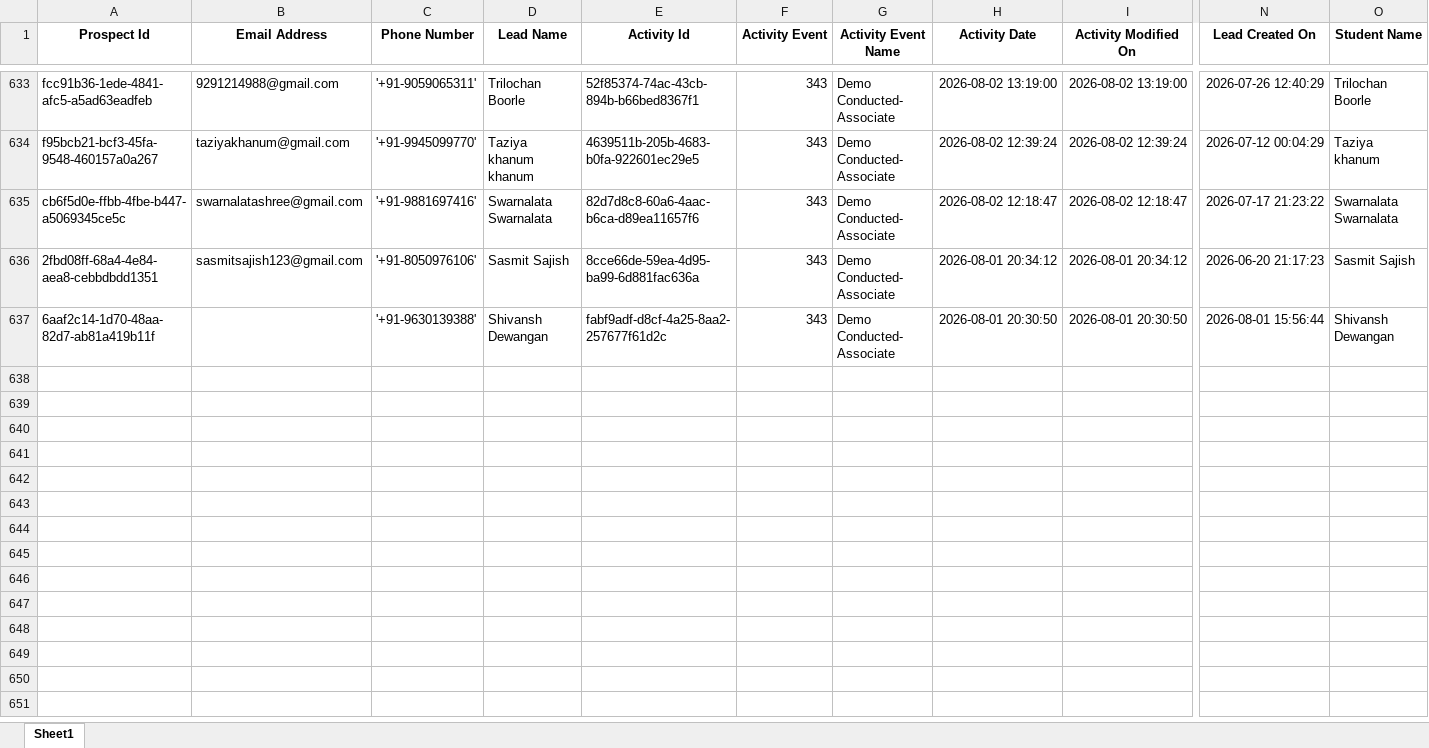
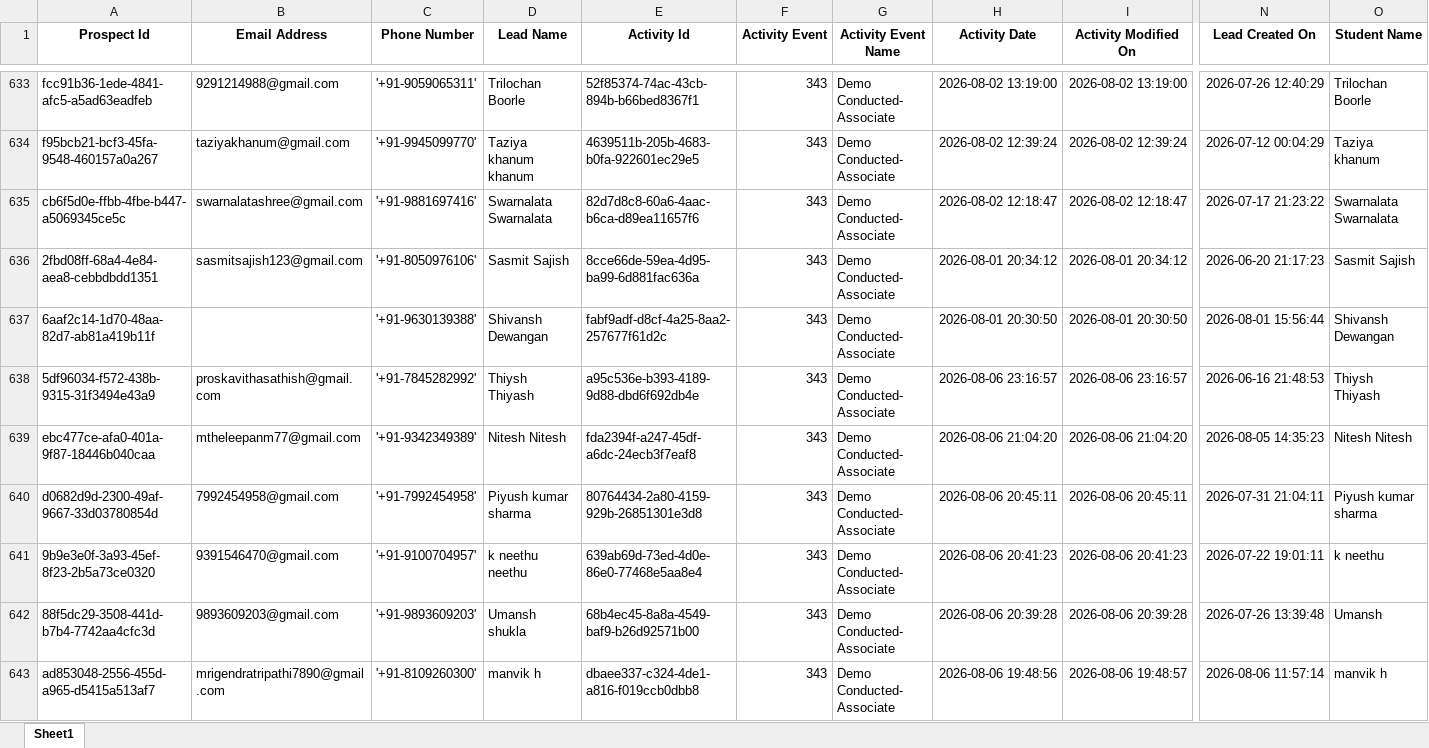
Before and after one commit to SabarimaniP/organics-dashboard-v4, an Excel workbook: _build/_merged/demo conducted 4 mar to 1 aug 8 pm.xlsx, sheet Sheet1, drawn as a sheet; only a part is shown, gaps mark what is left out; values as stored, in another font and other column widths than the file's, no borders; rows hold the shown columns only; the diff names each change by its address in the sheet, - before the commit and + after, or states it on an @@ line.

```diff
--- a/_build/_merged/demo conducted 4 mar to 1 aug 8 pm.xlsx (sheet Sheet1)
+++ b/_build/_merged/demo conducted 4 mar to 1 aug 8 pm.xlsx (sheet Sheet1)
+row 638: 5df96034-f572-438b-9315-31f3494e43a9 | proskavithasathish@gmail.com | '+91-7845282992' | Thiysh Thiyash | a95c536e-b393-4189-9d88-dbd6f692db4e | 343 | Demo Conducted- Associate | 2026-08-06 23:16:57 | 2026-08-06 23:16:57 | 2026-06-16 21:48:53 | Thiysh Thiyash
+row 639: ebc477ce-afa0-401a-9f87-18446b040caa | mtheleepanm77@gmail.com | '+91-9342349389' | Nitesh Nitesh | fda2394f-a247-45df-a6dc-24ecb3f7eaf8 | 343 | Demo Conducted- Associate | 2026-08-06 21:04:20 | 2026-08-06 21:04:20 | 2026-08-05 14:35:23 | Nitesh Nitesh
+row 640: d0682d9d-2300-49af-9667-33d03780854d | 7992454958@gmail.com | '+91-7992454958' | Piyush kumar sharma | 80764434-2a80-4159-929b-26851301e3d8 | 343 | Demo Conducted- Associate | 2026-08-06 20:45:11 | 2026-08-06 20:45:11 | 2026-07-31 21:04:11 | Piyush kumar sharma
+row 641: 9b9e3e0f-3a93-45ef-8f23-2b5a73ce0320 | 9391546470@gmail.com | '+91-9100704957' | k neethu neethu | 639ab69d-73ed-4d0e-86e0-77468e5aa8e4 | 343 | Demo Conducted- Associate | 2026-08-06 20:41:23 | 2026-08-06 20:41:23 | 2026-07-22 19:01:11 | k neethu
+row 642: 88f5dc29-3508-441d-b7b4-7742aa4cfc3d | 9893609203@gmail.com | '+91-9893609203' | Umansh shukla | 68b4ec45-8a8a-4549-baf9-b26d92571b00 | 343 | Demo Conducted- Associate | 2026-08-06 20:39:28 | 2026-08-06 20:39:28 | 2026-07-26 13:39:48 | Umansh
+row 643: ad853048-2556-455d-a965-d5415a513af7 | mrigendratripathi7890@gmail.com | '+91-8109260300' | manvik h | dbaee337-c324-4de1-a816-f019ccb0dbb8 | 343 | Demo Conducted- Associate | 2026-08-06 19:48:56 | 2026-08-06 19:48:57 | 2026-08-06 11:57:14 | manvik h
```
Also changed, not shown: _build/_merged/demo booking 4 mar to 1 aug 8pm.xlsx, 4 other files.
